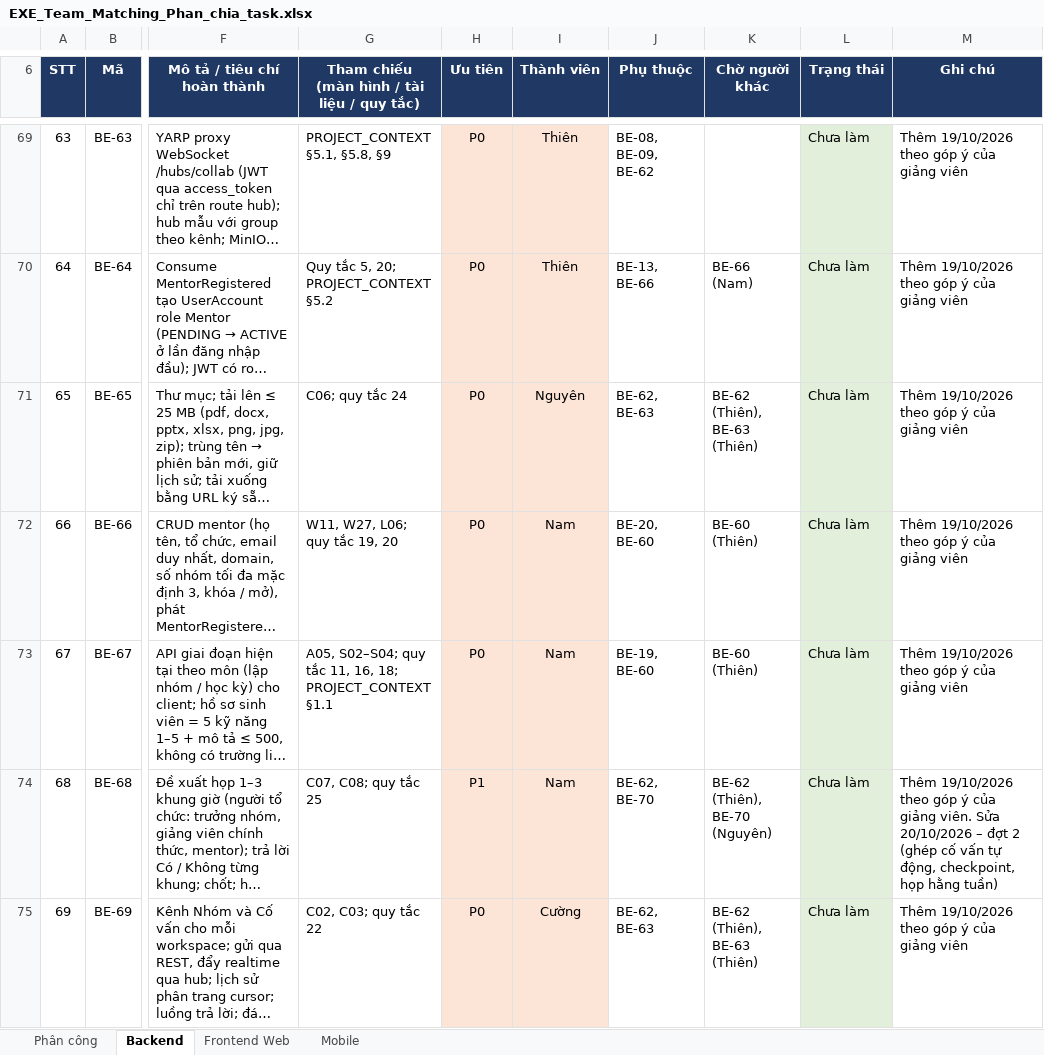
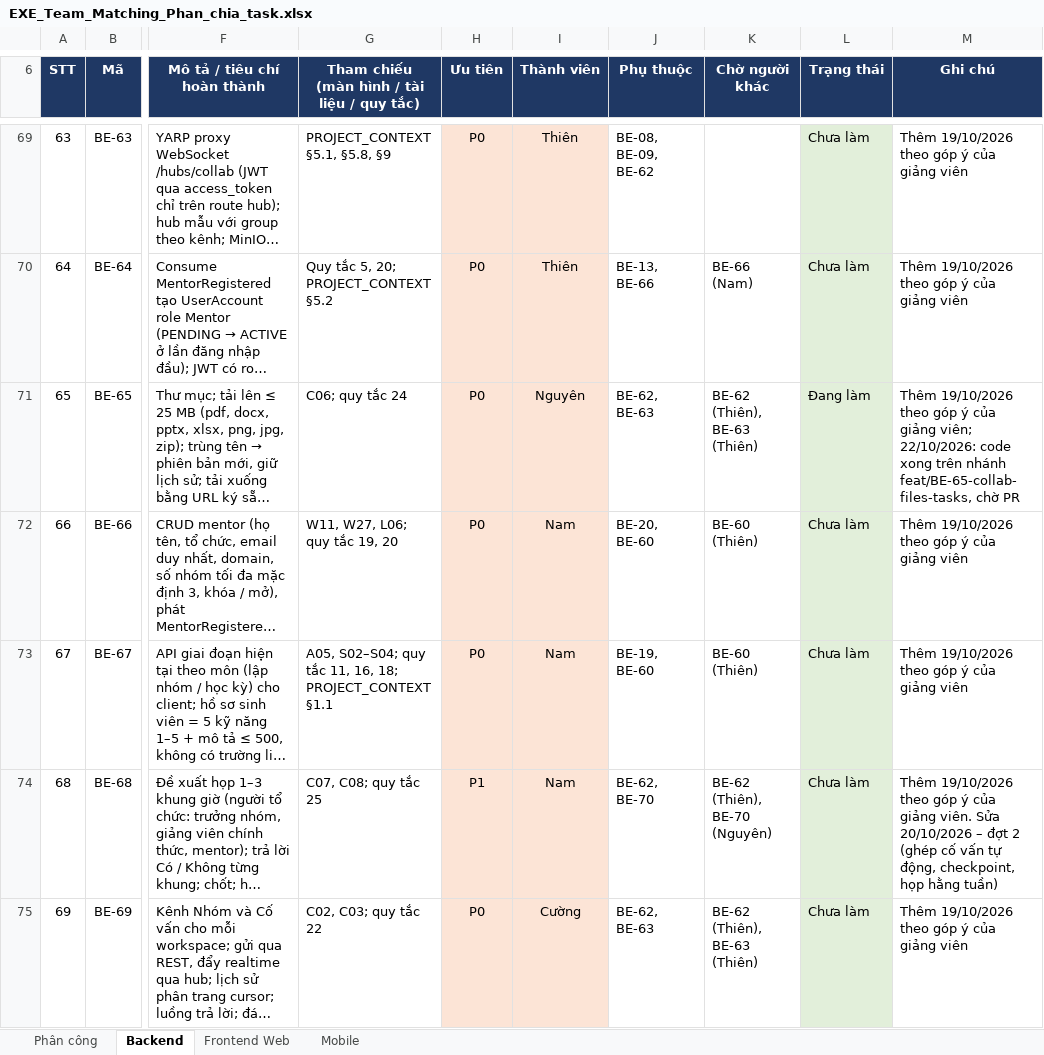
Before and after one commit to nmhthien58/ExeTeamMatching, an Excel workbook: docs/EXE_Team_Matching_Phan_chia_task.xlsx, sheet Backend, drawn as a sheet; only a part is shown, gaps mark what is left out; long unchanged cells end in …; values as stored, in another font and other column widths than the file's, no borders; the diff covers the shown part only; the diff names each change by its address in the sheet, - before the commit and + after, or states it on an @@ line.

```diff
--- a/docs/EXE_Team_Matching_Phan_chia_task.xlsx (sheet Backend)
+++ b/docs/EXE_Team_Matching_Phan_chia_task.xlsx (sheet Backend)
-L71 (Trạng thái): Chưa làm
+L71 (Trạng thái): Đang làm
-M71 (Ghi chú): …của giảng viên
+M71 (Ghi chú): …của giảng viên; 22/10/2026: code xong trên nhánh feat/BE-65-collab-files-tasks, chờ PR
```
Also changed, not shown: 30 edited cells elsewhere in this sheet, sheet Frontend Web, sheet Mobile.
